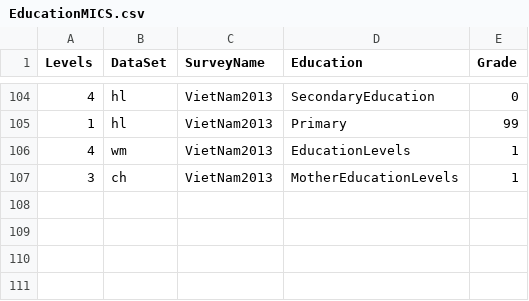
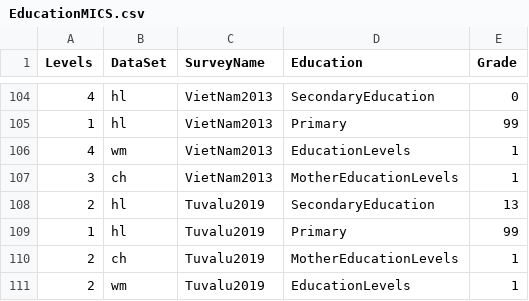
Before and after one commit to unescap/LNOB_Rcode, a CSV file: MICScsv/EducationMICS.csv, drawn as a sheet; only a part is shown, gaps mark what is left out.

```diff
--- a/MICScsv/EducationMICS.csv
+++ b/MICScsv/EducationMICS.csv
@@ -107 +107,5 @@ Levels,DataSet,SurveyName,Education,Grade
 3,ch,VietNam2013,MotherEducationLevels,1
+2,hl,Tuvalu2019,SecondaryEducation,13
+1,hl,Tuvalu2019,Primary,99
+2,ch,Tuvalu2019,MotherEducationLevels,1
+2,wm,Tuvalu2019,EducationLevels,1
```
Also changed, not shown: MICScsv/Bangladesh2019MICS.csv, MICScsv/Bhutan2010MICS.csv, 26 other files.
